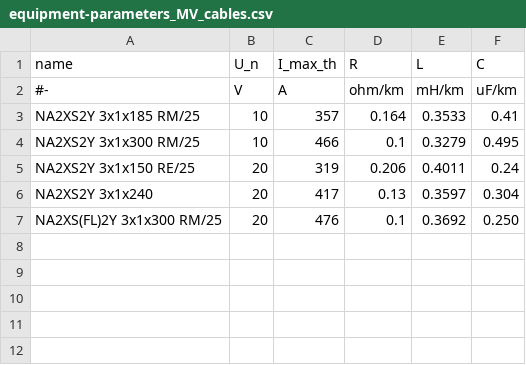
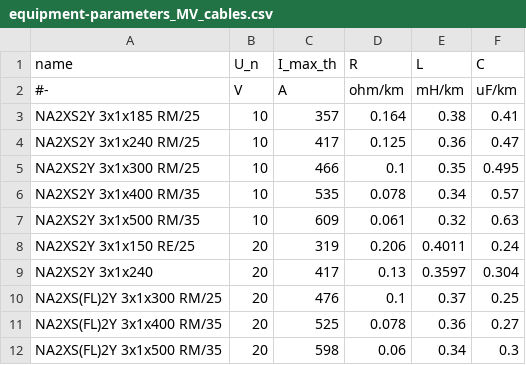
Before and after one commit to openego/ding0, a CSV file: dingo/data/equipment-parameters_MV_cables.csv, drawn as a sheet.

Commit message:
add more MV cable types

```diff
--- a/dingo/data/equipment-parameters_MV_cables.csv
+++ b/dingo/data/equipment-parameters_MV_cables.csv
@@ -2,6 +2,11 @@ name,U_n,I_max_th,R,L,C
 #-,V,A,ohm/km,mH/km,uF/km
-NA2XS2Y 3x1x185 RM/25,10,357,0.164,0.3533,0.41
-NA2XS2Y 3x1x300 RM/25,10,466,0.1,0.3279,0.495
+NA2XS2Y 3x1x185 RM/25,10,357,0.164,0.38,0.41
+NA2XS2Y 3x1x240 RM/25,10,417,0.125,0.36,0.47
+NA2XS2Y 3x1x300 RM/25,10,466,0.1,0.35,0.495
+NA2XS2Y 3x1x400 RM/35,10,535,0.078,0.34,0.57
+NA2XS2Y 3x1x500 RM/35,10,609,0.061,0.32,0.63
 NA2XS2Y 3x1x150 RE/25,20,319,0.206,0.4011,0.24
 NA2XS2Y 3x1x240,20,417,0.13,0.3597,0.304
-NA2XS(FL)2Y 3x1x300 RM/25,20,476,0.1,0.3692,0.250
+NA2XS(FL)2Y 3x1x300 RM/25,20,476,0.1,0.37,0.25
+NA2XS(FL)2Y 3x1x400 RM/35,20,525,0.078,0.36,0.27
+NA2XS(FL)2Y 3x1x500 RM/35,20,598,0.06,0.34,0.3
```
